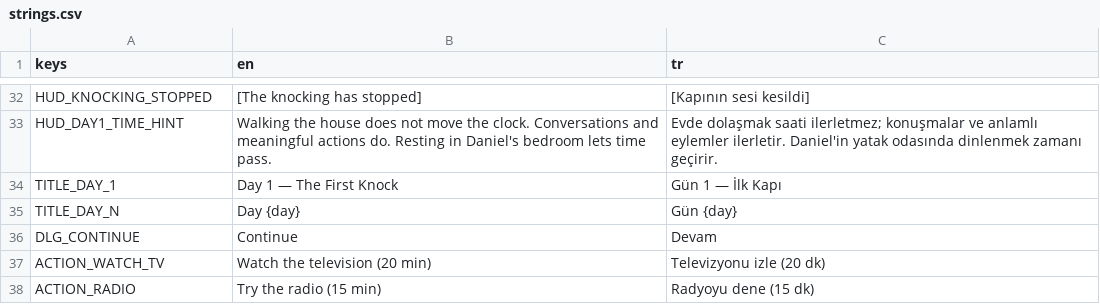
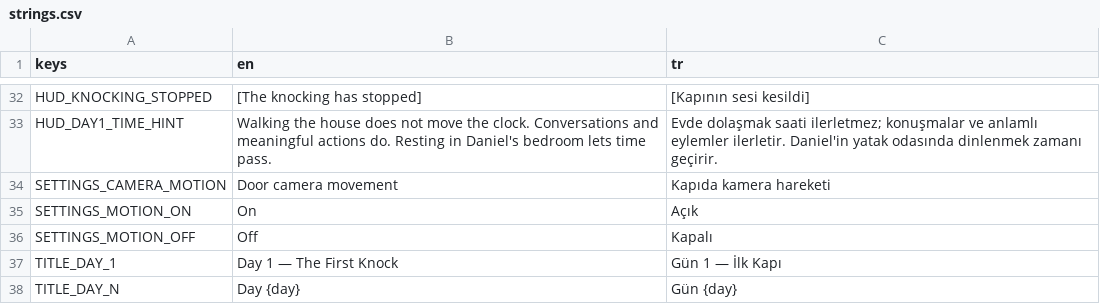
Before and after one commit to TheCaraman/SessizEv, a CSV file: localization/strings.csv, drawn as a sheet; only a part is shown, gaps mark what is left out; the shorter side is filled out with more unchanged rows.

Commit message:
Prototype screen matched door reveal with cancellation and reduced motion

```diff
--- a/localization/strings.csv
+++ b/localization/strings.csv
@@ -33,2 +33,5 @@ HUD_KNOCKING_STOPPED,"[The knocking has stopped]","[Kapının sesi kesildi]"
 HUD_DAY1_TIME_HINT,"Walking the house does not move the clock. Conversations and meaningful actions do. Resting in Daniel's bedroom lets time pass.","Evde dolaşmak saati ilerletmez; konuşmalar ve anlamlı eylemler ilerletir. Daniel'in yatak odasında dinlenmek zamanı geçirir."
+SETTINGS_CAMERA_MOTION,"Door camera movement","Kapıda kamera hareketi"
+SETTINGS_MOTION_ON,"On","Açık"
+SETTINGS_MOTION_OFF,"Off","Kapalı"
 TITLE_DAY_1,"Day 1 — The First Knock","Gün 1 — İlk Kapı"
```
Also changed, not shown: 15 other files.
